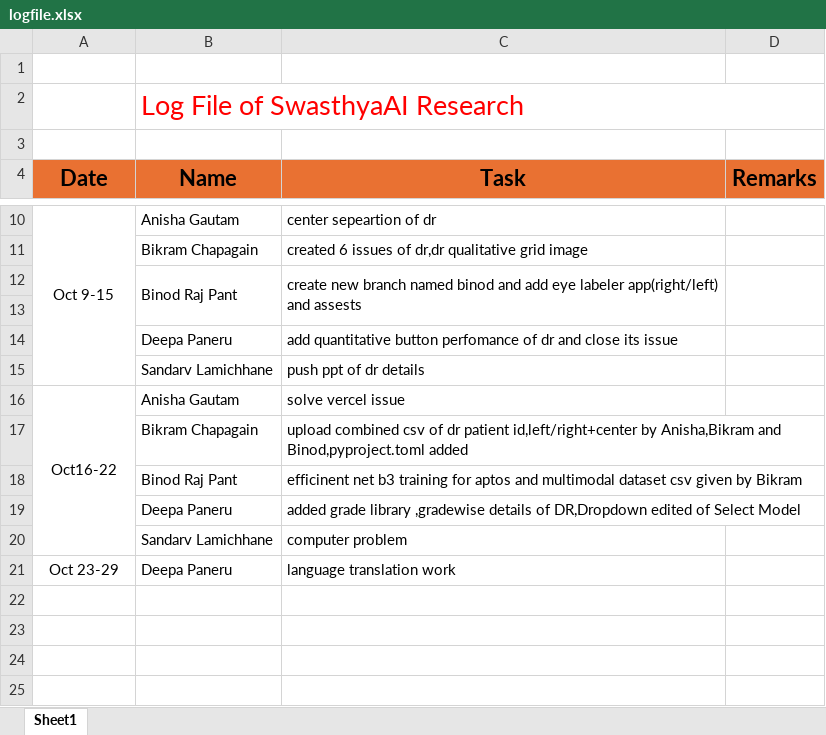
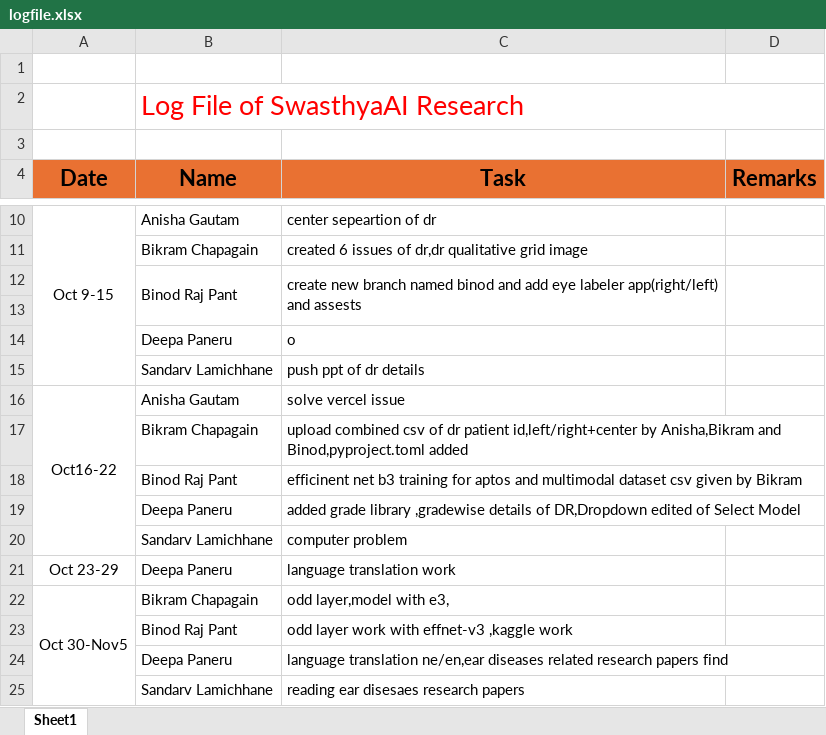
Before and after one commit to bikram76334/SwastyaAI, an Excel workbook: logfile.xlsx, sheet Sheet1, drawn as a sheet; only a part is shown, gaps mark what is left out; values as stored, in another font and other column widths than the file's, no borders; the diff names each change by its address in the sheet, - before the commit and + after, or states it on an @@ line.

Commit message:
logfile added

```diff
--- a/logfile.xlsx (sheet Sheet1)
+++ b/logfile.xlsx (sheet Sheet1)
-C14 (Task): add quantitative button perfomance of dr and close its issue
+C14 (Task): o
+row 22: Oct 30-Nov5 | Bikram Chapagain | odd layer,model with e3,
+row 23:  | Binod Raj Pant | odd layer work with effnet-v3 ,kaggle work
+row 24:  | Deepa Paneru | language translation ne/en,ear diseases related research papers find
+row 25:  | Sandarv Lamichhane | reading ear disesaes research papers
```
